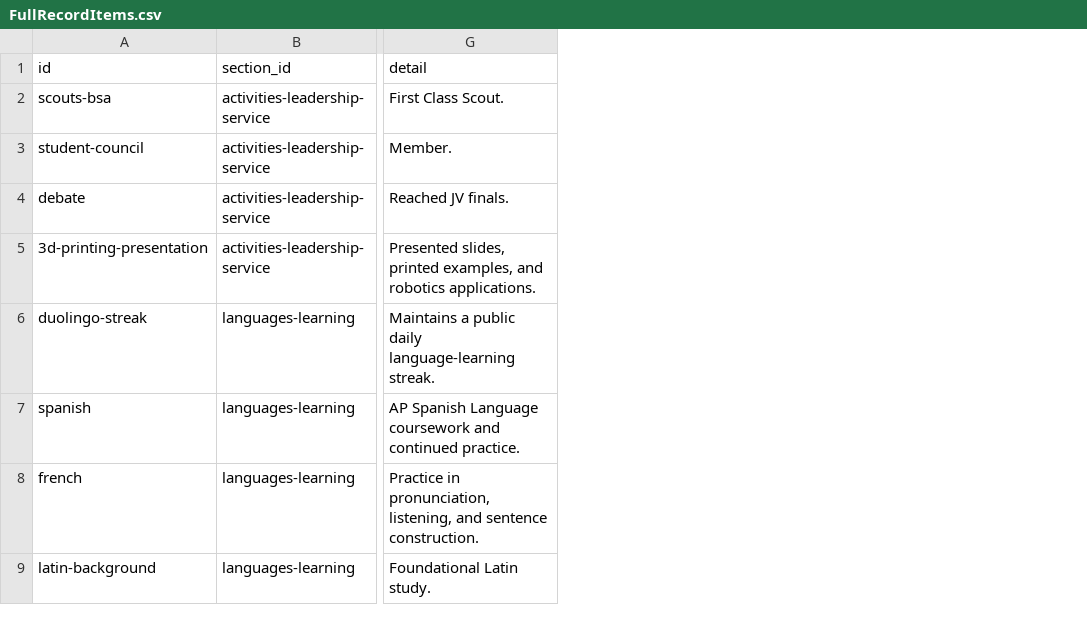
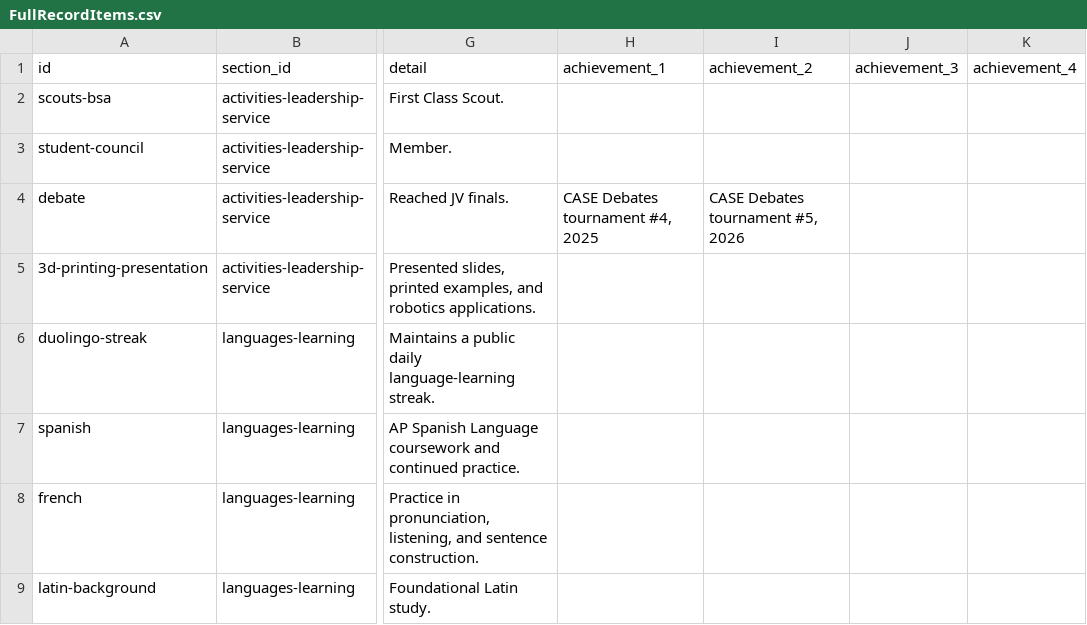
Before and after one commit to Chrissyuh/christopher-portfolio, a CSV file: docs/google-sheet-template/FullRecordItems.csv, drawn as a sheet; only a part is shown, gaps mark what is left out; the diff names each change by its address in the sheet, - before the commit and + after, or states it on an @@ line.

Commit message:
Add compact achievement trophies

```diff
--- a/docs/google-sheet-template/FullRecordItems.csv
+++ b/docs/google-sheet-template/FullRecordItems.csv
+column H (achievement_1), row 4: CASE Debates tournament #4, 2025
+column I (achievement_2), row 4: CASE Debates tournament #5, 2026
+column J (achievement_3), empty
+column K (achievement_4), empty
```
Also changed, not shown: 10 other files.
